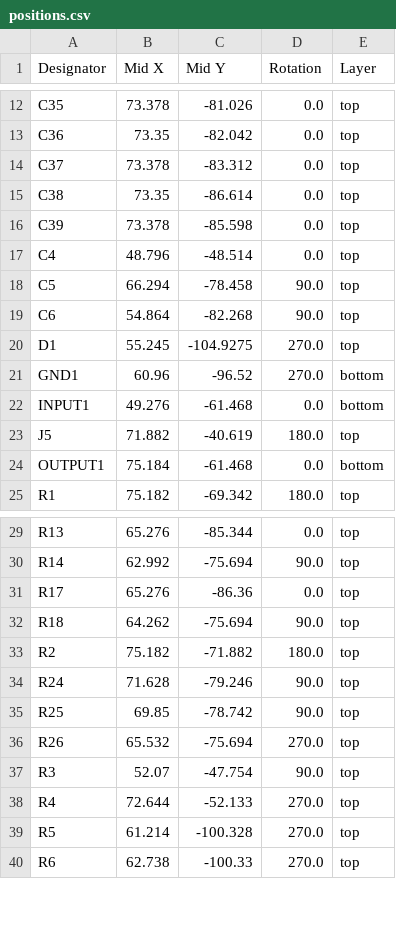
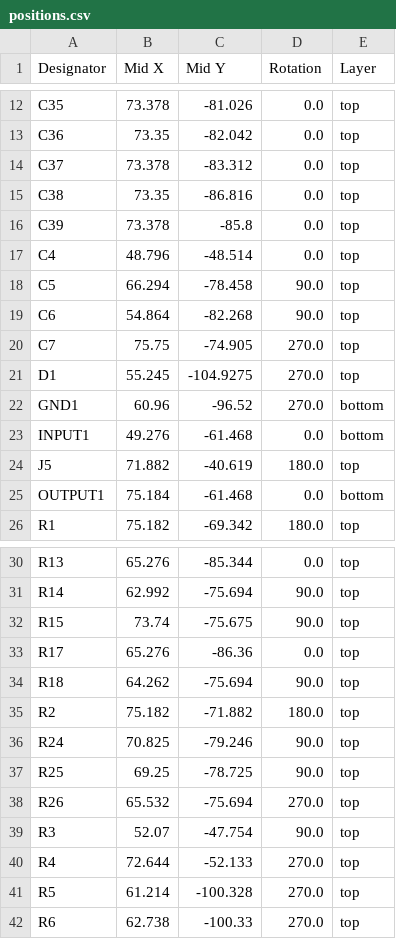
Before and after one commit to bread-modular/bread-modular, a CSV file: modules/32bit/production/positions.csv, drawn as a sheet; only a part is shown, gaps mark what is left out.

```diff
--- a/modules/32bit/production/positions.csv
+++ b/modules/32bit/production/positions.csv
@@ -14,4 +14,4 @@ C36,73.35,-82.042,0.0,top
 C37,73.378,-83.312,0.0,top
-C38,73.35,-86.614,0.0,top
-C39,73.378,-85.598,0.0,top
+C38,73.35,-86.816,0.0,top
+C39,73.378,-85.8,0.0,top
 C4,48.796,-48.514,0.0,top
@@ -19,2 +19,3 @@ C5,66.294,-78.458,90.0,top
 C6,54.864,-82.268,90.0,top
+C7,75.75,-74.905,270.0,top
 D1,55.245,-104.9275,270.0,top
@@ -30,2 +31,3 @@ R13,65.276,-85.344,0.0,top
 R14,62.992,-75.694,90.0,top
+R15,73.74,-75.675,90.0,top
 R17,65.276,-86.36,0.0,top
@@ -33,4 +35,4 @@ R18,64.262,-75.694,90.0,top
 R2,75.182,-71.882,180.0,top
-R24,71.628,-79.246,90.0,top
-R25,69.85,-78.742,90.0,top
+R24,70.825,-79.246,90.0,top
+R25,69.25,-78.725,90.0,top
 R26,65.532,-75.694,270.0,top
```
Also changed, not shown: modules/32bit/production/bom.csv, modules/32bit/production/designators.csv, 6 other files.
